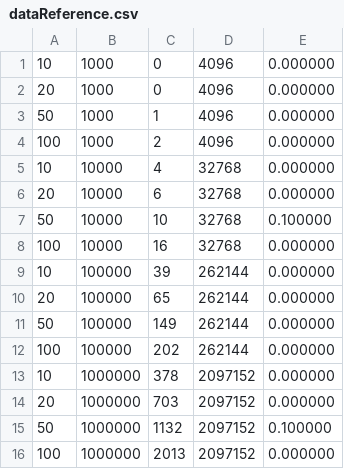
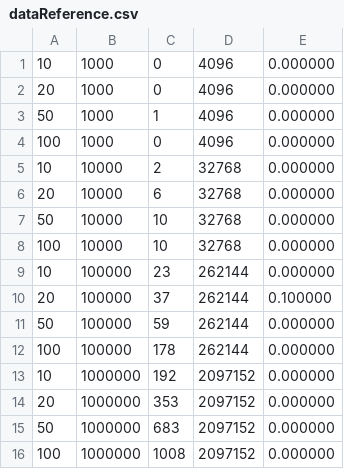
Before and after one commit to mstakor47923/cuckoo_filter, a CSV file: dataReference.csv, drawn as a sheet.

```diff
--- a/dataReference.csv
+++ b/dataReference.csv
@@ -3,14 +3,14 @@
 50,1000,1,4096,0.000000
-100,1000,2,4096,0.000000
-10,10000,4,32768,0.000000
+100,1000,0,4096,0.000000
+10,10000,2,32768,0.000000
 20,10000,6,32768,0.000000
-50,10000,10,32768,0.100000
-100,10000,16,32768,0.000000
-10,100000,39,262144,0.000000
-20,100000,65,262144,0.000000
-50,100000,149,262144,0.000000
-100,100000,202,262144,0.000000
-10,1000000,378,2097152,0.000000
-20,1000000,703,2097152,0.000000
-50,1000000,1132,2097152,0.100000
-100,1000000,2013,2097152,0.000000
+50,10000,10,32768,0.000000
+100,10000,10,32768,0.000000
+10,100000,23,262144,0.000000
+20,100000,37,262144,0.100000
+50,100000,59,262144,0.000000
+100,100000,178,262144,0.000000
+10,1000000,192,2097152,0.000000
+20,1000000,353,2097152,0.000000
+50,1000000,683,2097152,0.000000
+100,1000000,1008,2097152,0.000000
```
Also changed, not shown: dataStudent.csv, dataStudentDynamic.csv.
